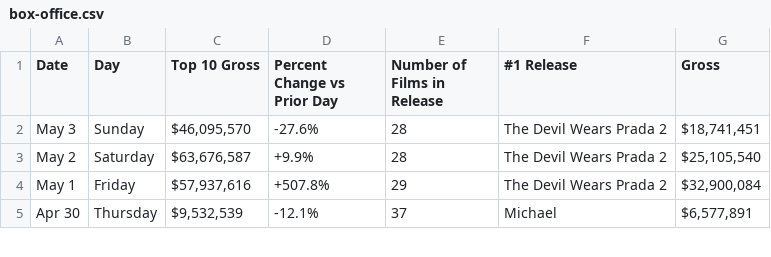
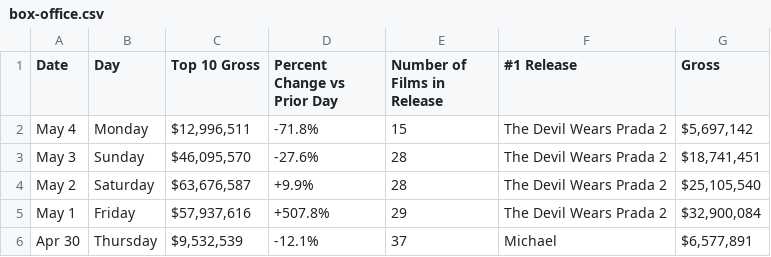
Before and after one commit to kylieklifton/Domestic-US-Box-Office, a CSV file: box-office.csv, drawn as a sheet; only a part is shown.

```diff
--- a/box-office.csv
+++ b/box-office.csv
@@ -1,2 +1,3 @@
 Date,Day,Top 10 Gross,Percent Change vs Prior Day,Number of Films in Release,#1 Release,Gross
+May 4,Monday,"$12,996,511",-71.8%,15,The Devil Wears Prada 2,"$5,697,142"
 May 3,Sunday,"$46,095,570",-27.6%,28,The Devil Wears Prada 2,"$18,741,451"
```
